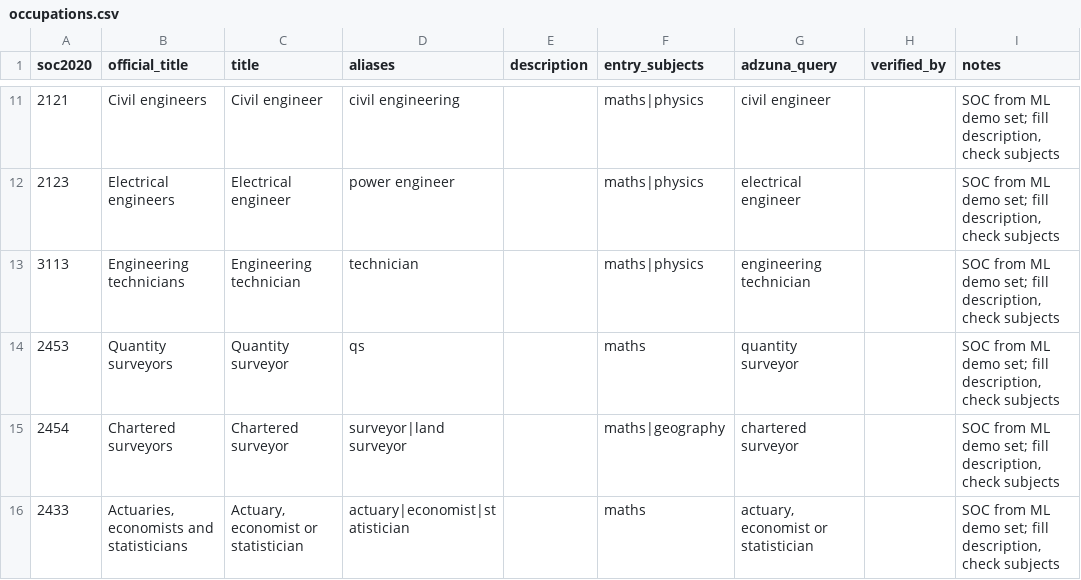
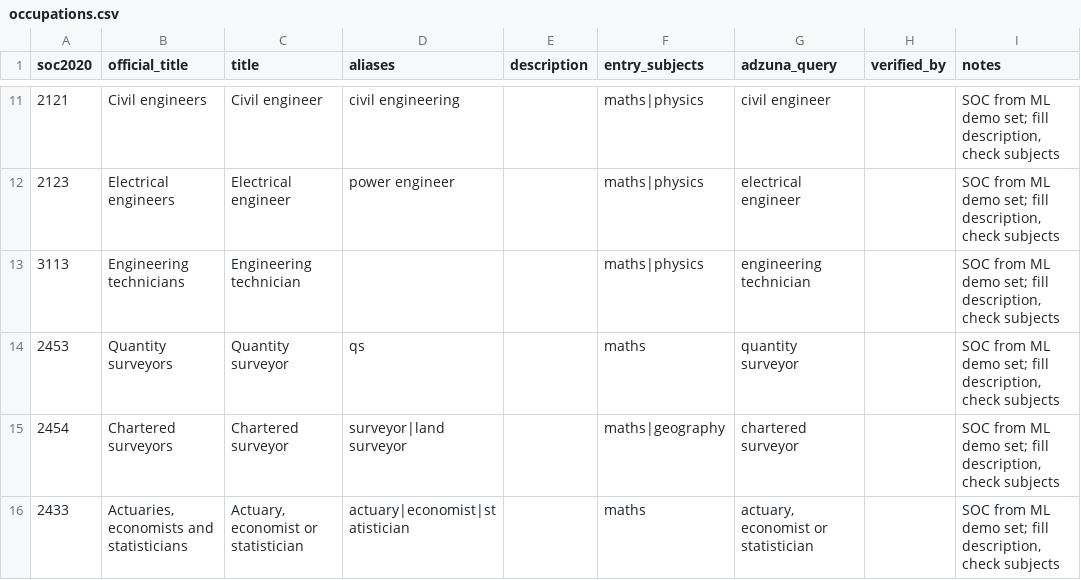
Before and after one commit to yehorm14/Avenir, a CSV file: data/curated/occupations.csv, drawn as a sheet; only a part is shown, gaps mark what is left out.

```diff
--- a/data/curated/occupations.csv
+++ b/data/curated/occupations.csv
@@ -12,3 +12,3 @@ soc2020,official_title,title,aliases,description,entry_subjects,adzuna_query,ver
 2123,Electrical engineers,Electrical engineer,power engineer,,maths|physics,electrical engineer,,"SOC from ML demo set; fill description, check subjects"
-3113,Engineering technicians,Engineering technician,technician,,maths|physics,engineering technician,,"SOC from ML demo set; fill description, check subjects"
+3113,Engineering technicians,Engineering technician,,,maths|physics,engineering technician,,"SOC from ML demo set; fill description, check subjects"
 2453,Quantity surveyors,Quantity surveyor,qs,,maths,quantity surveyor,,"SOC from ML demo set; fill description, check subjects"
```
